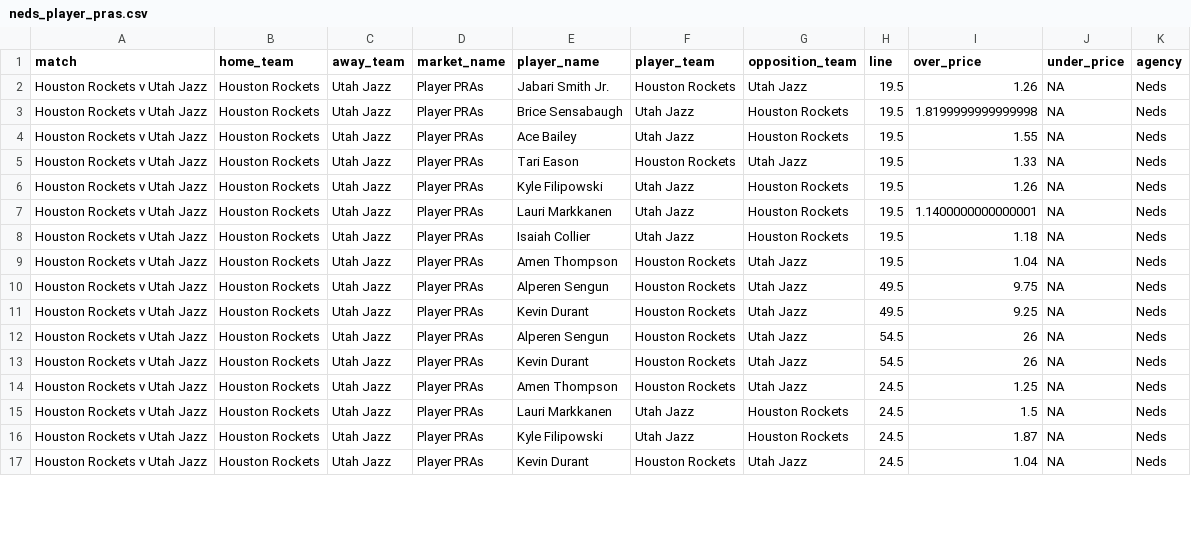
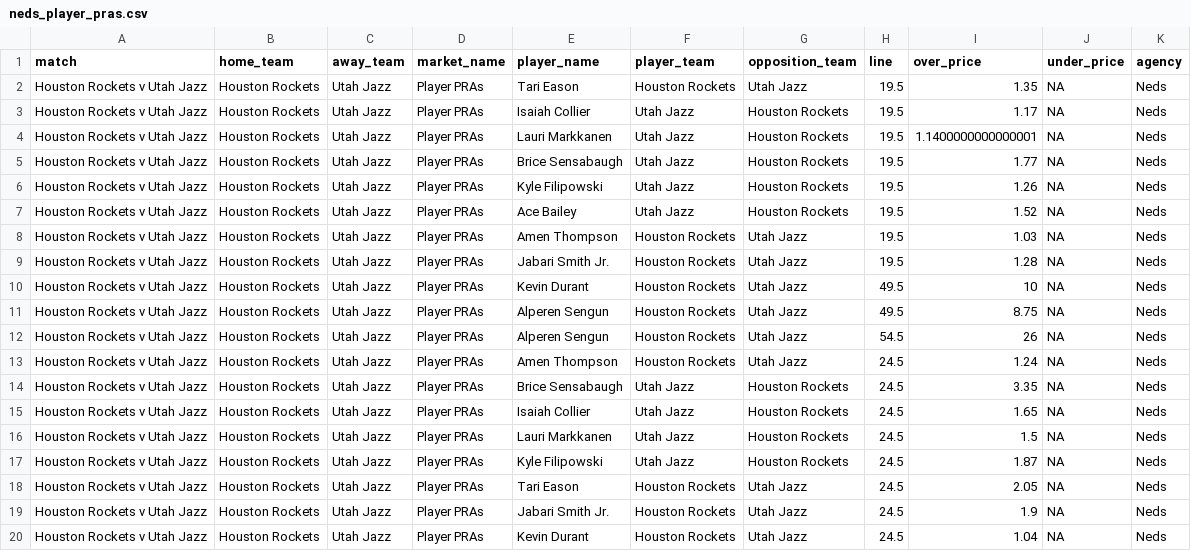
Before and after one commit to jamesbrown1417/NBA, a CSV file: Data/scraped_odds/neds_player_pras.csv, drawn as a sheet; only a part is shown; the diff covers the shown part only.

```diff
--- a/Data/scraped_odds/neds_player_pras.csv
+++ b/Data/scraped_odds/neds_player_pras.csv
@@ -1,17 +1,20 @@
 match,home_team,away_team,market_name,player_name,player_team,opposition_team,line,over_price,under_price,agency
-Houston Rockets v Utah Jazz,Houston Rockets,Utah Jazz,Player PRAs,Jabari Smith Jr.,Houston Rockets,Utah Jazz,19.5,1.26,NA,Neds
-Houston Rockets v Utah Jazz,Houston Rockets,Utah Jazz,Player PRAs,Brice Sensabaugh,Utah Jazz,Houston Rockets,19.5,1.8199999999999998,NA,Neds
-Houston Rockets v Utah Jazz,Houston Rockets,Utah Jazz,Player PRAs,Ace Bailey,Utah Jazz,Houston Rockets,19.5,1.55,NA,Neds
-Houston Rockets v Utah Jazz,Houston Rockets,Utah Jazz,Player PRAs,Tari Eason,Houston Rockets,Utah Jazz,19.5,1.33,NA,Neds
+Houston Rockets v Utah Jazz,Houston Rockets,Utah Jazz,Player PRAs,Tari Eason,Houston Rockets,Utah Jazz,19.5,1.35,NA,Neds
+Houston Rockets v Utah Jazz,Houston Rockets,Utah Jazz,Player PRAs,Isaiah Collier,Utah Jazz,Houston Rockets,19.5,1.17,NA,Neds
+Houston Rockets v Utah Jazz,Houston Rockets,Utah Jazz,Player PRAs,Lauri Markkanen,Utah Jazz,Houston Rockets,19.5,1.1400000000000001,NA,Neds
+Houston Rockets v Utah Jazz,Houston Rockets,Utah Jazz,Player PRAs,Brice Sensabaugh,Utah Jazz,Houston Rockets,19.5,1.77,NA,Neds
 Houston Rockets v Utah Jazz,Houston Rockets,Utah Jazz,Player PRAs,Kyle Filipowski,Utah Jazz,Houston Rockets,19.5,1.26,NA,Neds
-Houston Rockets v Utah Jazz,Houston Rockets,Utah Jazz,Player PRAs,Lauri Markkanen,Utah Jazz,Houston Rockets,19.5,1.1400000000000001,NA,Neds
-Houston Rockets v Utah Jazz,Houston Rockets,Utah Jazz,Player PRAs,Isaiah Collier,Utah Jazz,Houston Rockets,19.5,1.18,NA,Neds
-Houston Rockets v Utah Jazz,Houston Rockets,Utah Jazz,Player PRAs,Amen Thompson,Houston Rockets,Utah Jazz,19.5,1.04,NA,Neds
-Houston Rockets v Utah Jazz,Houston Rockets,Utah Jazz,Player PRAs,Alperen Sengun,Houston Rockets,Utah Jazz,49.5,9.75,NA,Neds
-Houston Rockets v Utah Jazz,Houston Rockets,Utah Jazz,Player PRAs,Kevin Durant,Houston Rockets,Utah Jazz,49.5,9.25,NA,Neds
+Houston Rockets v Utah Jazz,Houston Rockets,Utah Jazz,Player PRAs,Ace Bailey,Utah Jazz,Houston Rockets,19.5,1.52,NA,Neds
+Houston Rockets v Utah Jazz,Houston Rockets,Utah Jazz,Player PRAs,Amen Thompson,Houston Rockets,Utah Jazz,19.5,1.03,NA,Neds
+Houston Rockets v Utah Jazz,Houston Rockets,Utah Jazz,Player PRAs,Jabari Smith Jr.,Houston Rockets,Utah Jazz,19.5,1.28,NA,Neds
+Houston Rockets v Utah Jazz,Houston Rockets,Utah Jazz,Player PRAs,Kevin Durant,Houston Rockets,Utah Jazz,49.5,10,NA,Neds
+Houston Rockets v Utah Jazz,Houston Rockets,Utah Jazz,Player PRAs,Alperen Sengun,Houston Rockets,Utah Jazz,49.5,8.75,NA,Neds
 Houston Rockets v Utah Jazz,Houston Rockets,Utah Jazz,Player PRAs,Alperen Sengun,Houston Rockets,Utah Jazz,54.5,26,NA,Neds
-Houston Rockets v Utah Jazz,Houston Rockets,Utah Jazz,Player PRAs,Kevin Durant,Houston Rockets,Utah Jazz,54.5,26,NA,Neds
-Houston Rockets v Utah Jazz,Houston Rockets,Utah Jazz,Player PRAs,Amen Thompson,Houston Rockets,Utah Jazz,24.5,1.25,NA,Neds
+Houston Rockets v Utah Jazz,Houston Rockets,Utah Jazz,Player PRAs,Amen Thompson,Houston Rockets,Utah Jazz,24.5,1.24,NA,Neds
+Houston Rockets v Utah Jazz,Houston Rockets,Utah Jazz,Player PRAs,Brice Sensabaugh,Utah Jazz,Houston Rockets,24.5,3.35,NA,Neds
+Houston Rockets v Utah Jazz,Houston Rockets,Utah Jazz,Player PRAs,Isaiah Collier,Utah Jazz,Houston Rockets,24.5,1.65,NA,Neds
 Houston Rockets v Utah Jazz,Houston Rockets,Utah Jazz,Player PRAs,Lauri Markkanen,Utah Jazz,Houston Rockets,24.5,1.5,NA,Neds
 Houston Rockets v Utah Jazz,Houston Rockets,Utah Jazz,Player PRAs,Kyle Filipowski,Utah Jazz,Houston Rockets,24.5,1.87,NA,Neds
+Houston Rockets v Utah Jazz,Houston Rockets,Utah Jazz,Player PRAs,Tari Eason,Houston Rockets,Utah Jazz,24.5,2.05,NA,Neds
+Houston Rockets v Utah Jazz,Houston Rockets,Utah Jazz,Player PRAs,Jabari Smith Jr.,Houston Rockets,Utah Jazz,24.5,1.9,NA,Neds
 Houston Rockets v Utah Jazz,Houston Rockets,Utah Jazz,Player PRAs,Kevin Durant,Houston Rockets,Utah Jazz,24.5,1.04,NA,Neds
```
Also changed, not shown: 3 added rows, 6 removed rows, 4 moved rows and 14 edited cells elsewhere in this file, Data/scraped_odds/pointsbet_player_assists.csv, Data/scraped_odds/pointsbet_player_points.csv, 41 other files.
